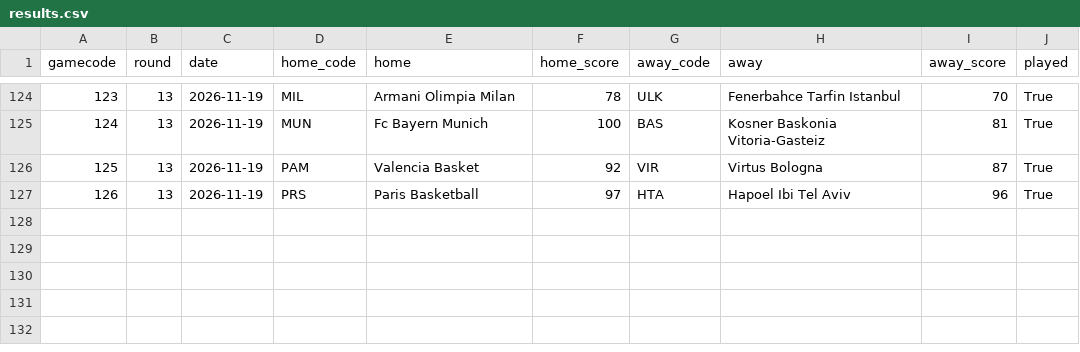
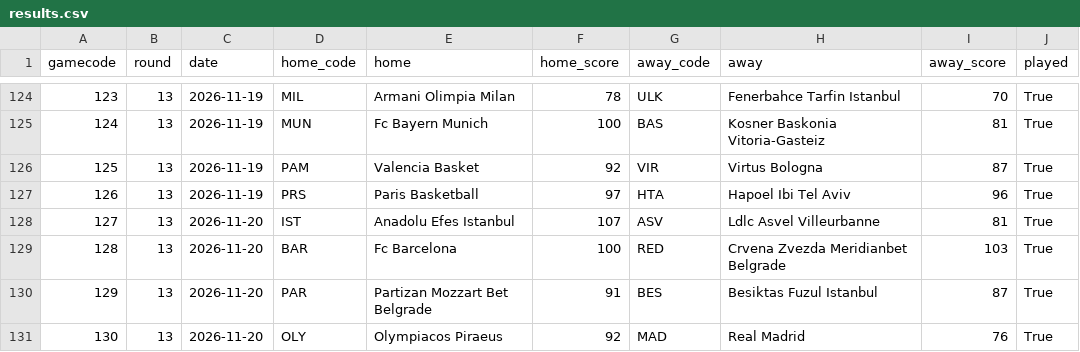
Before and after one commit to martinig94/bc-roma-2627-analysis, a CSV file: data/euroleague/results.csv, drawn as a sheet; only a part is shown, gaps mark what is left out.

```diff
--- a/data/euroleague/results.csv
+++ b/data/euroleague/results.csv
@@ -127 +127,5 @@ gamecode,round,date,home_code,home,home_score,away_code,away,away_score,played
 126,13,2026-11-19,PRS,Paris Basketball,97,HTA,Hapoel Ibi Tel Aviv,96,True
+127,13,2026-11-20,IST,Anadolu Efes Istanbul,107,ASV,Ldlc Asvel Villeurbanne,81,True
+128,13,2026-11-20,BAR,Fc Barcelona,100,RED,Crvena Zvezda Meridianbet Belgrade,103,True
+129,13,2026-11-20,PAR,Partizan Mozzart Bet Belgrade,91,BES,Besiktas Fuzul Istanbul,87,True
+130,13,2026-11-20,OLY,Olympiacos Piraeus,92,MAD,Real Madrid,76,True
```
Also changed, not shown: data/games.csv.
